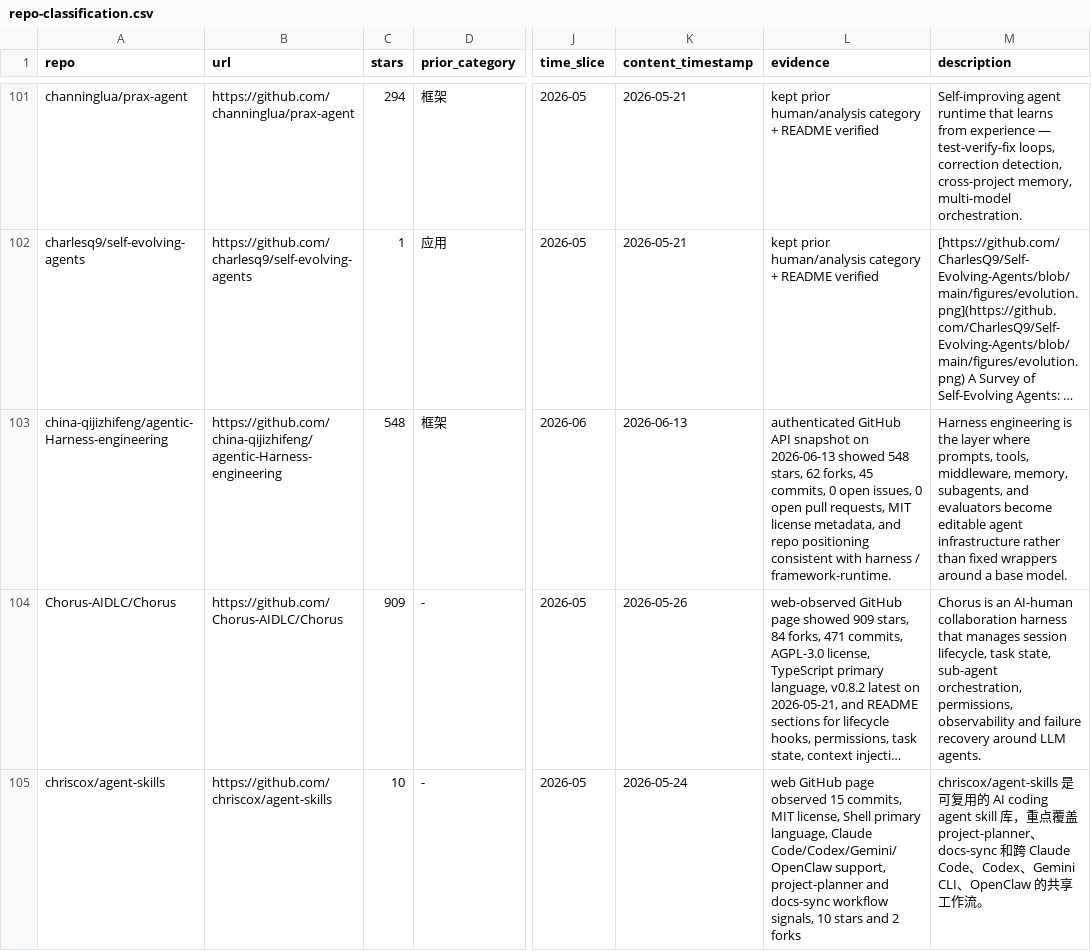
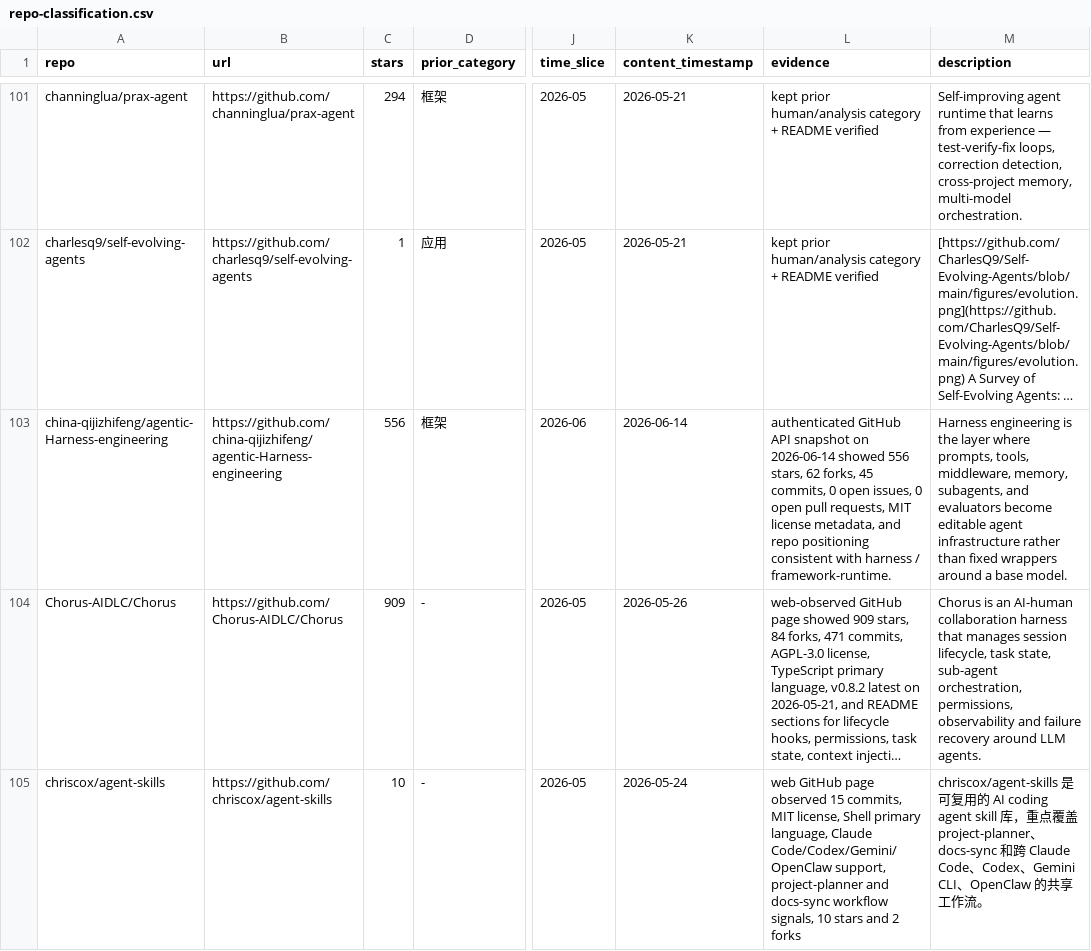
Before and after one commit to Shiyao-Huang/awesome-agent-evolution, a CSV file: research/repo-classification.csv, drawn as a sheet; only a part is shown, gaps mark what is left out; long unchanged cells end in …; the diff covers the shown part only; the diff names each change by its address in the sheet, - before the commit and + after, or states it on an @@ line.

```diff
--- a/research/repo-classification.csv
+++ b/research/repo-classification.csv
-C103 (stars): 548
+C103 (stars): 556
-K103 (content_timestamp): 2026-06-13
+K103 (content_timestamp): 2026-06-14
-L103 (evidence): …snapshot on 2026-06-13 showed 548 stars, 62…
+L103 (evidence): …snapshot on 2026-06-14 showed 556 stars, 62…
```
Also changed, not shown: 21 edited cells elsewhere in this file, 48 other files.
